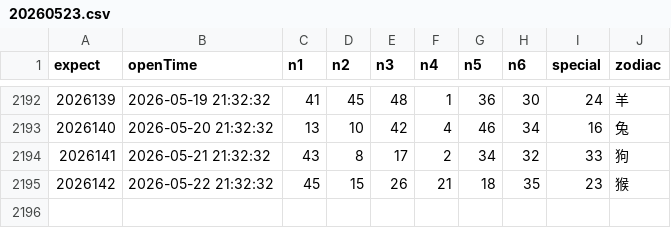
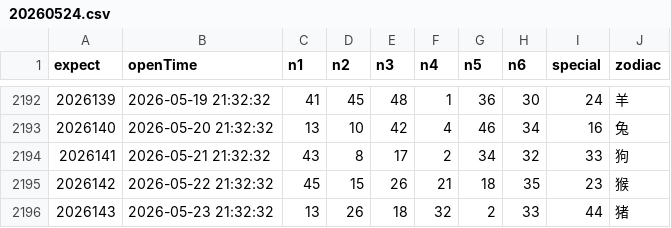
Before and after one commit to lhq157/macaujc, a CSV file: output/20260524.csv (was output/20260523.csv), drawn as a sheet; only a part is shown, gaps mark what is left out; the diff names each change by its address in the sheet, - before the commit and + after, or states it on an @@ line.

Commit message:
数据更新 2026-05-24

```diff
--- a/output/20260523.csv
+++ b/output/20260524.csv
+row 2196: 2026143 | 2026-05-23 21:32:32 | 13 | 26 | 18 | 32 | 2 | 33 | 44 | 猪
```
